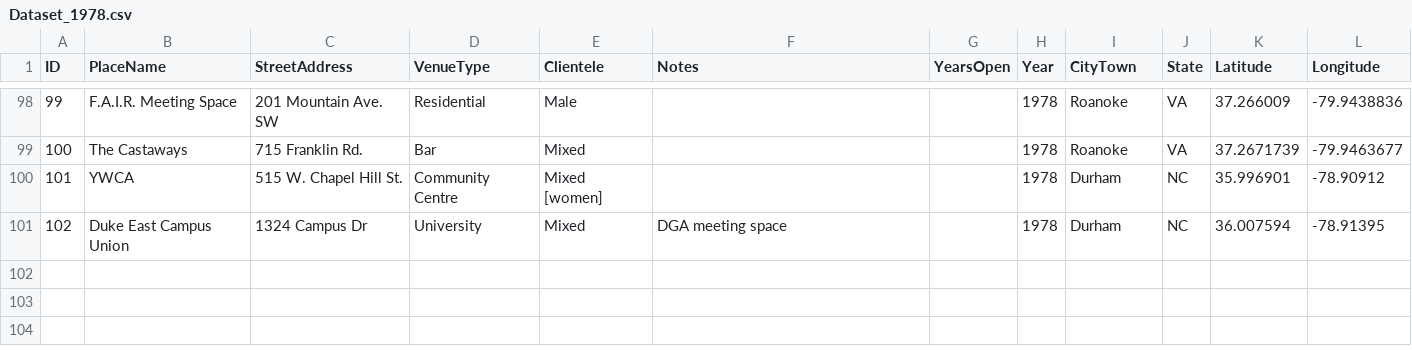
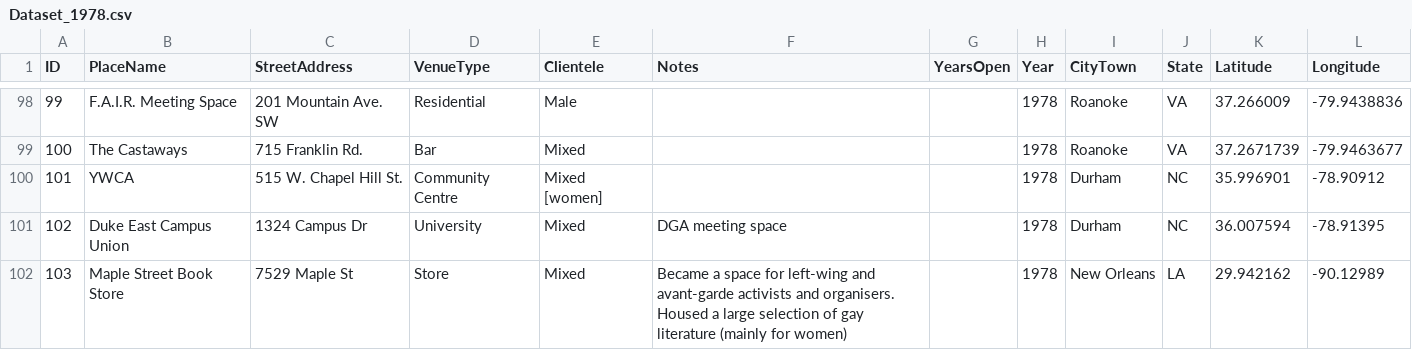
Before and after one commit to lk-345/Queer-Worldmaking, a CSV file: GeocodedDataset/Dataset_1978.csv, drawn as a sheet; only a part is shown, gaps mark what is left out; the diff names each change by its address in the sheet, - before the commit and + after, or states it on an @@ line.

Commit message:
Update Dataset_1978.csv

```diff
--- a/GeocodedDataset/Dataset_1978.csv
+++ b/GeocodedDataset/Dataset_1978.csv
+row 102: 103 | Maple Street Book Store | 7529 Maple St | Store | Mixed | Became a space for left-wing and avant-garde activists and organisers. Housed a large selection of gay literature (mainly for women) |  | 1978 | New Orleans | LA | 29.942162 | -90.12989
```
